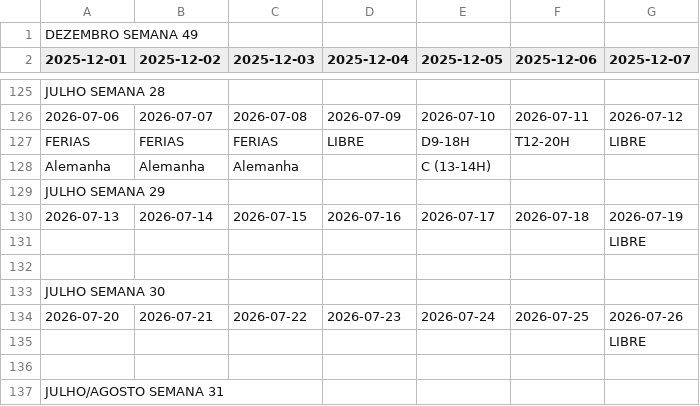
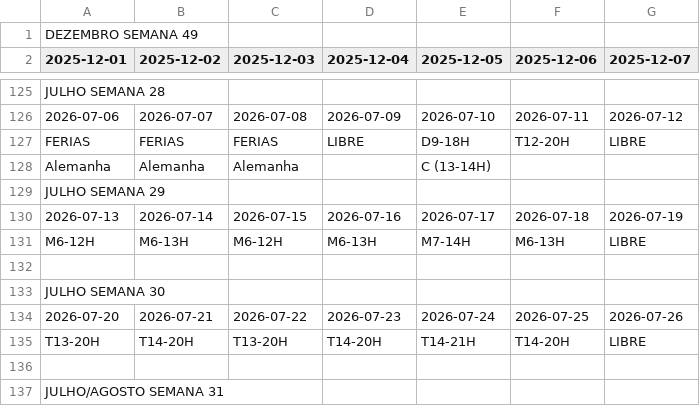
Before and after one commit to RamosPedro27/Horarios_Trabalho, a CSV file: Horarios_Trabalho.csv, drawn as a sheet; only a part is shown, gaps mark what is left out; removed rows and columns are numbered as before the commit, all else as after; the diff names each change by its address in the sheet, - before the commit and + after, or states it on an @@ line.

Commit message:
Atualizar Horarios_Trabalho.csv via Google Sheets

```diff
--- a/Horarios_Trabalho.csv
+++ b/Horarios_Trabalho.csv
-row 131:  |  |  |  |  |  | LIBRE
+row 131: M6-12H | M6-13H | M6-12H | M6-13H | M7-14H | M6-13H | LIBRE
-row 135:  |  |  |  |  |  | LIBRE
+row 135: T13-20H | T14-20H | T13-20H | T14-20H | T14-21H | T14-20H | LIBRE
```
